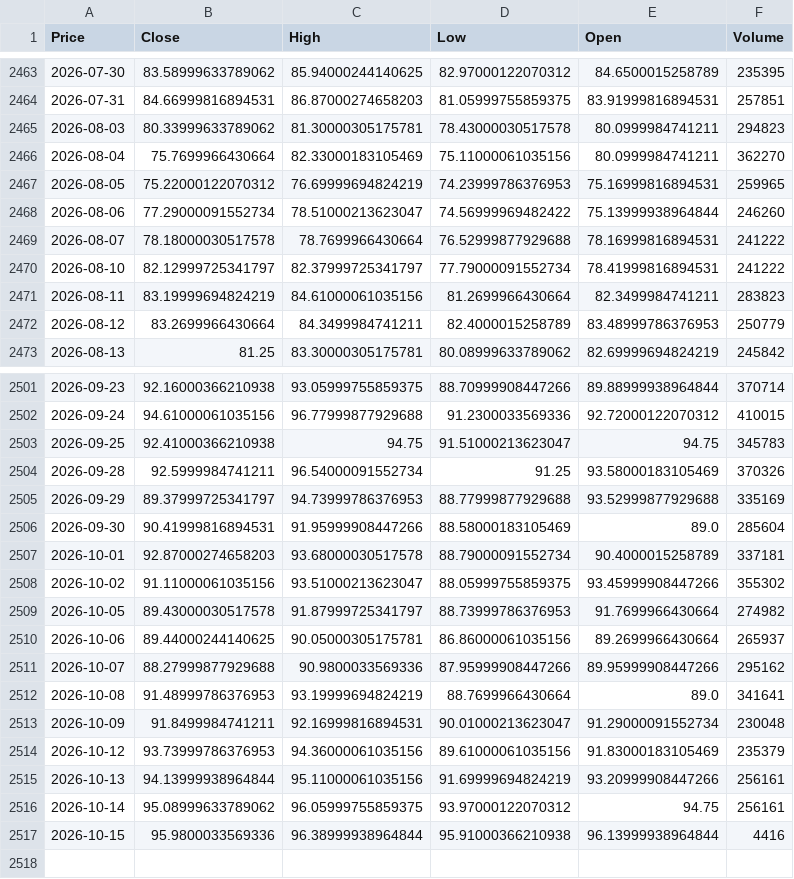
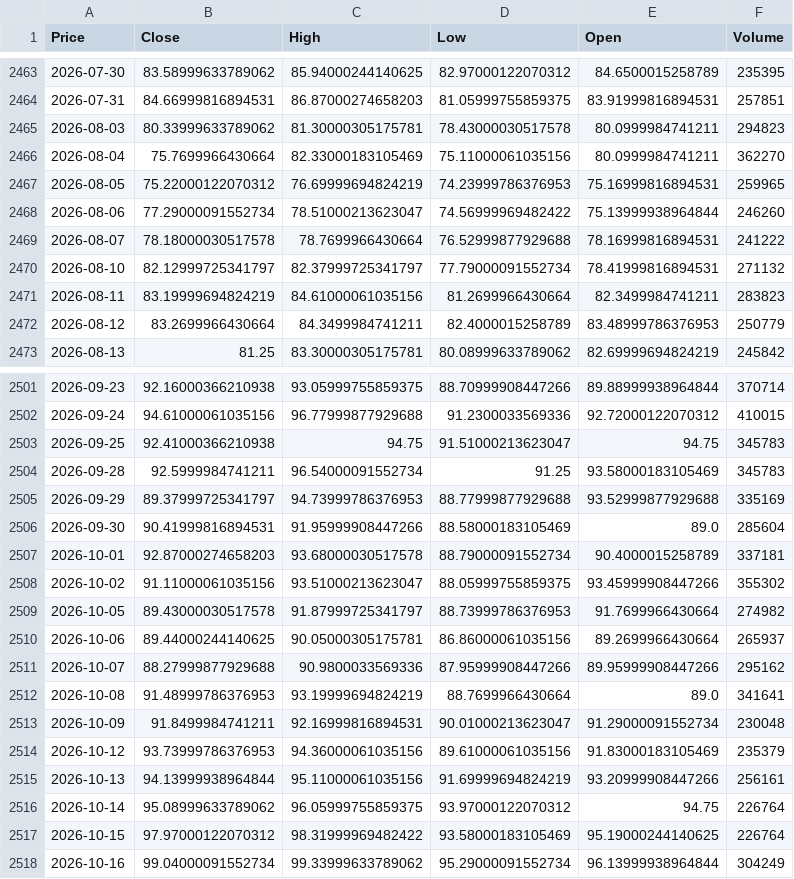
Before and after one commit to elielebos-ui/ai-trade-app, a CSV file: crude_oil_historical_data.csv, drawn as a sheet; only a part is shown, gaps mark what is left out; the diff names each change by its address in the sheet, - before the commit and + after, or states it on an @@ line.

```diff
--- a/crude_oil_historical_data.csv
+++ b/crude_oil_historical_data.csv
-F2470 (Volume): 241222
+F2470 (Volume): 271132
-F2504 (Volume): 370326
+F2504 (Volume): 345783
-F2516 (Volume): 256161
+F2516 (Volume): 226764
-B2517 (Close): 95.9800033569336
+B2517 (Close): 97.97000122070312
-C2517 (High): 96.38999938964844
+C2517 (High): 98.31999969482422
-D2517 (Low): 95.91000366210938
+D2517 (Low): 93.58000183105469
-E2517 (Open): 96.13999938964844
+E2517 (Open): 95.19000244140625
-F2517 (Volume): 4416
+F2517 (Volume): 226764
+row 2518: 2026-10-16 | 99.04000091552734 | 99.33999633789062 | 95.29000091552734 | 96.13999938964844 | 304249
```
Also changed, not shown: crude_oil_features.csv, gold_features.csv, 9 other files.
